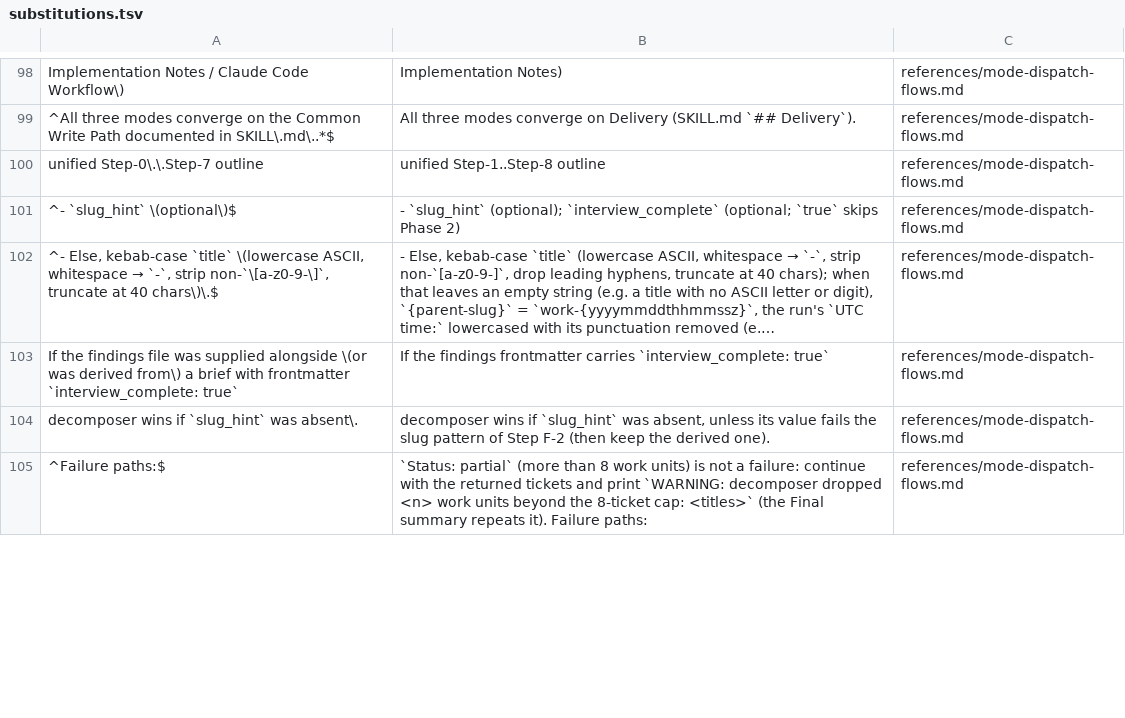
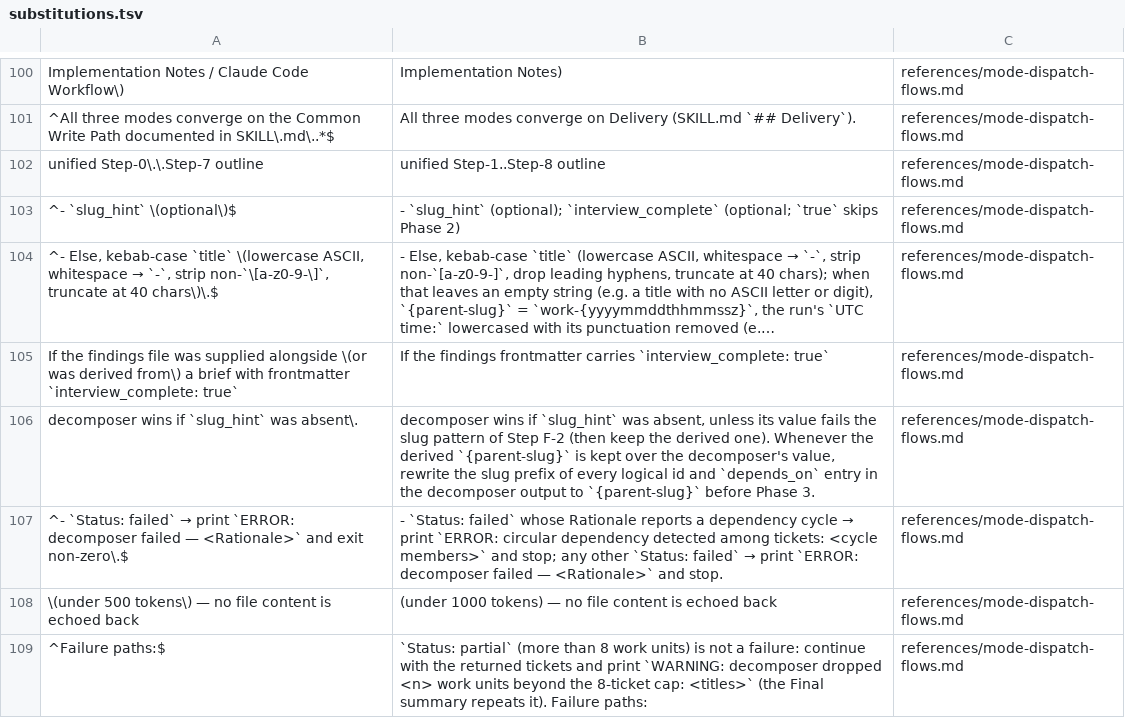
Before and after one commit to aimsise/simple-workflow, a TSV file: tools/copilot-skill/substitutions.tsv, drawn as a sheet; only a part is shown, gaps mark what is left out; long unchanged cells end in …; the diff covers the shown part only.

```diff
--- a/tools/copilot-skill/substitutions.tsv
+++ b/tools/copilot-skill/substitutions.tsv
@@ -103,3 +105,5 @@ unified Step-0\.\.Step-7 outline	unified Step-1..Step-8 outline	references/mode-
 If the findings file was supplied alongside \(or was derived from\) a brief with frontmatter `interview_complete: true`	If the findings frontmatter carries `interview_complete: true`	references/mode-dispatch-flows.md
-decomposer wins if `slug_hint` was absent\.	decomposer wins if `slug_hint` was absent, unless its value fails the slug pattern of Step F-2 (then keep the derived one).	references/mode-dispatch-flows.md
+decomposer wins if `slug_hint` was absent\.	decomposer wins if `slug_hint` was absent, unless its value fails the slug pattern of Step F-2 (then keep the derived one). Whenever the derived `{parent-slug}` is kept over the decomposer's value, rewrite the slug prefix of every logical id and `depends_on` entry in the decomposer output to `{parent-slug}` before Phase 3.	references/mode-dispatch-flows.md
+^- `Status: failed` → print `ERROR: decomposer failed — <Rationale>` and exit non-zero\.$	- `Status: failed` whose Rationale reports a dependency cycle → print `ERROR: circular dependency detected among tickets: <cycle members>` and stop; any other `Status: failed` → print `ERROR: decomposer failed — <Rationale>` and stop.	references/mode-dispatch-flows.md
+\(under 500 tokens\) — no file content is echoed back	(under 1000 tokens) — no file content is echoed back	references/mode-dispatch-flows.md
 ^Failure paths:$	`Status: partial` (more than 8 work units) is not a failure: continue with the returned tickets and print `WARNING: decomposer dropped <n> work units beyond the 8-ticket cap: <titles>` (the Final summary repeats it). Failure paths:	references/mode-dispatch-flows.md
```
Also changed, not shown: 9 added rows and 6 edited cells elsewhere in this file, 10 other files.
